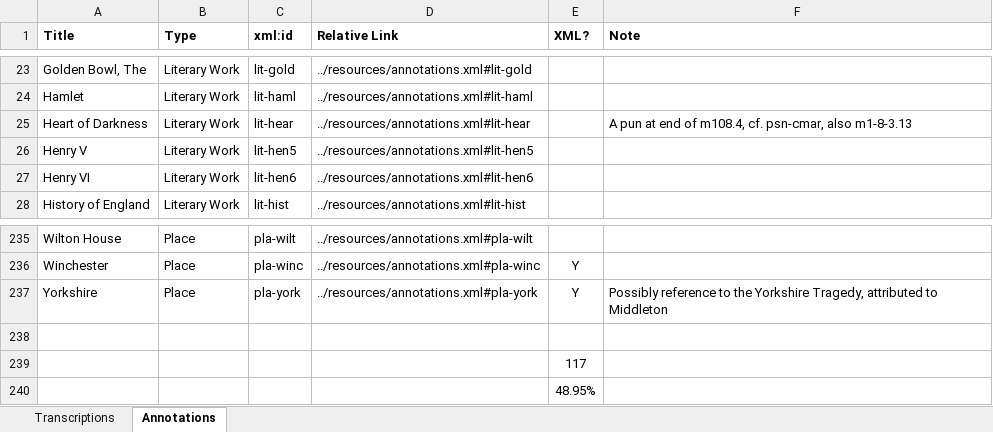
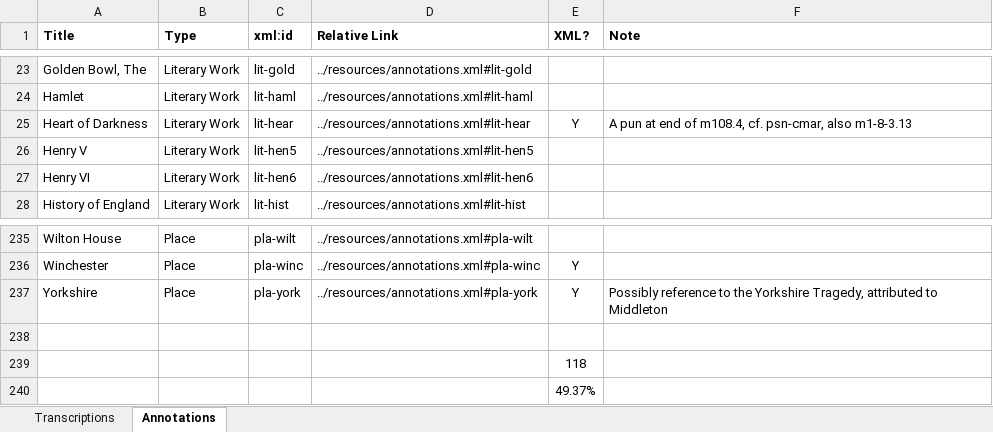
Before and after one commit to JoshuaAPhillips/digital-anon, an Excel workbook: tracking-sheet.xlsx, sheet Annotations, drawn as a sheet; only a part is shown, gaps mark what is left out; values as stored, in another font and other column widths than the file's, no borders; conditional formats not drawn; the diff names each change by its address in the sheet, - before the commit and + after, or states it on an @@ line.

Commit message:
annotations.xml: another surprisingly long one for Heart of Darkness

```diff
--- a/tracking-sheet.xlsx (sheet Annotations)
+++ b/tracking-sheet.xlsx (sheet Annotations)
-E25 (XML?): (empty)
+E25 (XML?): Y
-E239 (XML?): 117
+E239 (XML?): 118
-E240 (XML?): 48.95%
+E240 (XML?): 49.37%
```
Also changed, not shown: 1 other file.
